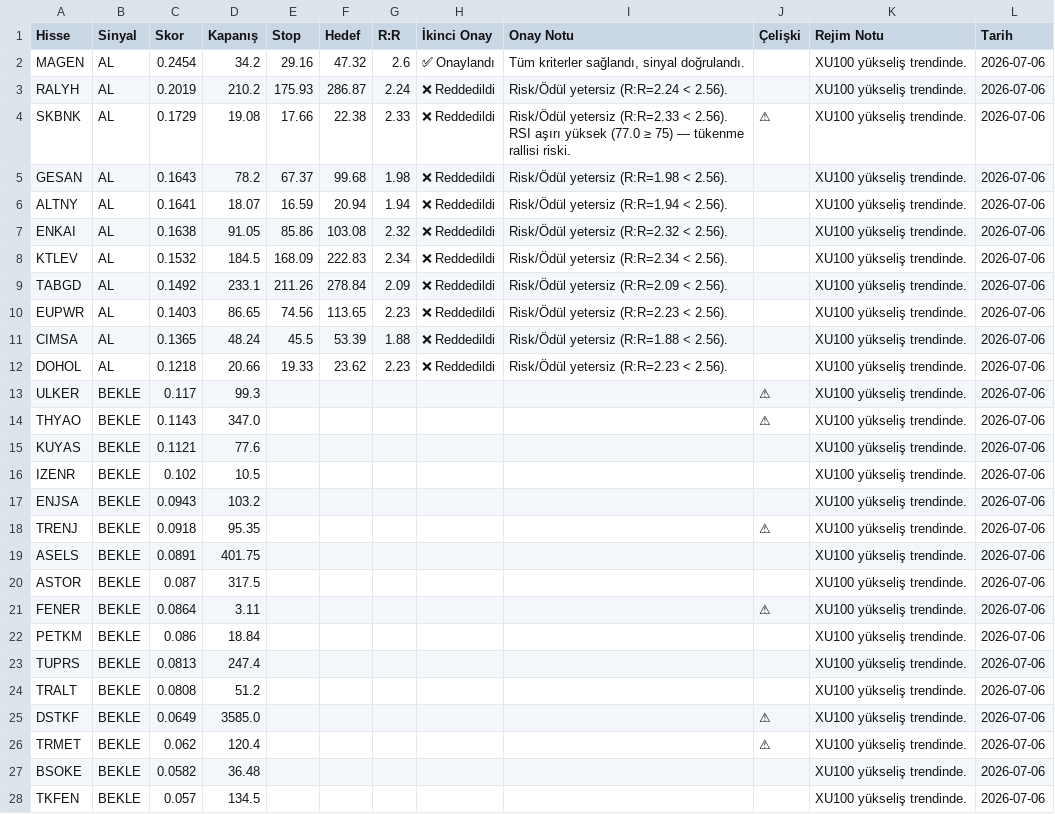
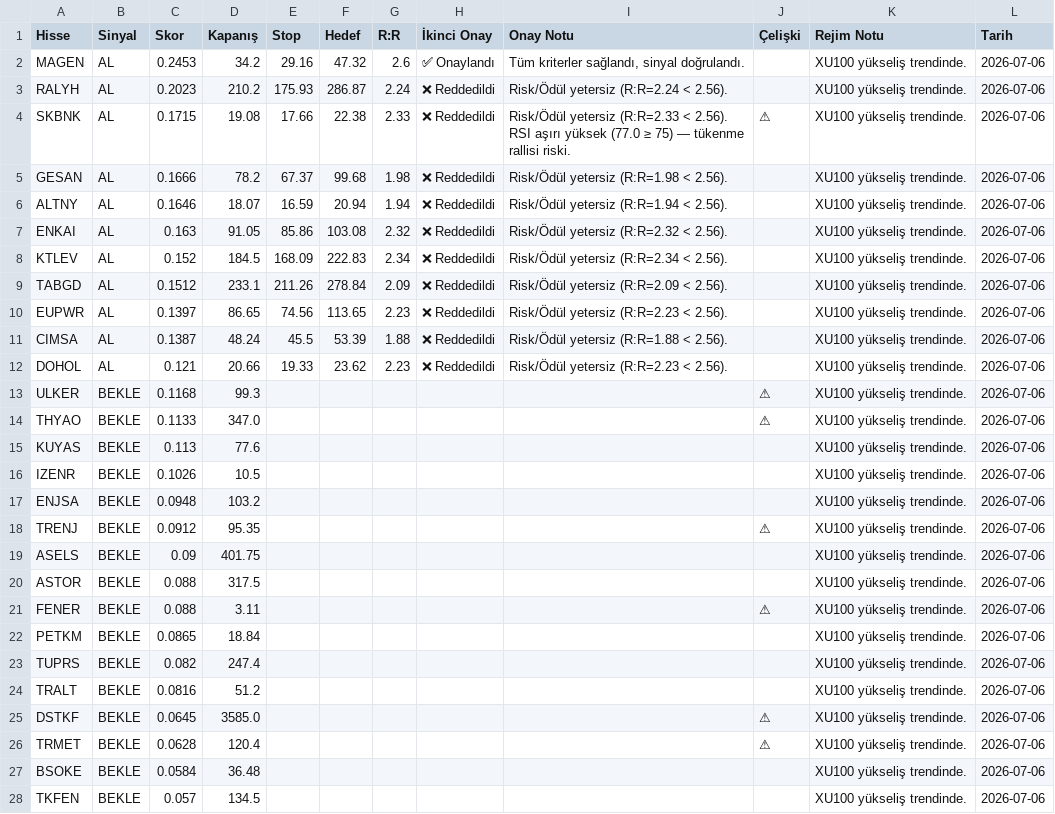
Before and after one commit to thimotheyone-dev/bist-night-analyst-claude-, a CSV file: data/processed/latest_signals.csv, drawn as a sheet; only a part is shown; the diff covers the shown part only; the diff names each change by its address in the sheet, - before the commit and + after, or states it on an @@ line.

```diff
--- a/data/processed/latest_signals.csv
+++ b/data/processed/latest_signals.csv
-C2 (Skor): 0.2454
+C2 (Skor): 0.2453
-C3 (Skor): 0.2019
+C3 (Skor): 0.2023
-C4 (Skor): 0.1729
+C4 (Skor): 0.1715
-C5 (Skor): 0.1643
+C5 (Skor): 0.1666
-C6 (Skor): 0.1641
+C6 (Skor): 0.1646
-C7 (Skor): 0.1638
+C7 (Skor): 0.163
-C8 (Skor): 0.1532
+C8 (Skor): 0.152
-C9 (Skor): 0.1492
+C9 (Skor): 0.1512
-C10 (Skor): 0.1403
+C10 (Skor): 0.1397
-C11 (Skor): 0.1365
+C11 (Skor): 0.1387
-C12 (Skor): 0.1218
+C12 (Skor): 0.121
-C13 (Skor): 0.117
+C13 (Skor): 0.1168
-C14 (Skor): 0.1143
+C14 (Skor): 0.1133
-C15 (Skor): 0.1121
+C15 (Skor): 0.113
-C16 (Skor): 0.102
+C16 (Skor): 0.1026
-C17 (Skor): 0.0943
+C17 (Skor): 0.0948
-C18 (Skor): 0.0918
+C18 (Skor): 0.0912
-C19 (Skor): 0.0891
+C19 (Skor): 0.09
-C20 (Skor): 0.087
+C20 (Skor): 0.088
-C21 (Skor): 0.0864
+C21 (Skor): 0.088
-C22 (Skor): 0.086
+C22 (Skor): 0.0865
-C23 (Skor): 0.0813
+C23 (Skor): 0.082
-C24 (Skor): 0.0808
+C24 (Skor): 0.0816
-C25 (Skor): 0.0649
+C25 (Skor): 0.0645
-C26 (Skor): 0.062
+C26 (Skor): 0.0628
-C27 (Skor): 0.0582
+C27 (Skor): 0.0584
```
Also changed, not shown: 4 added rows, 4 removed rows and 67 edited cells elsewhere in this file, data/processed/predictions_log.csv, data/processed/weight_history.csv, 2 other files.
